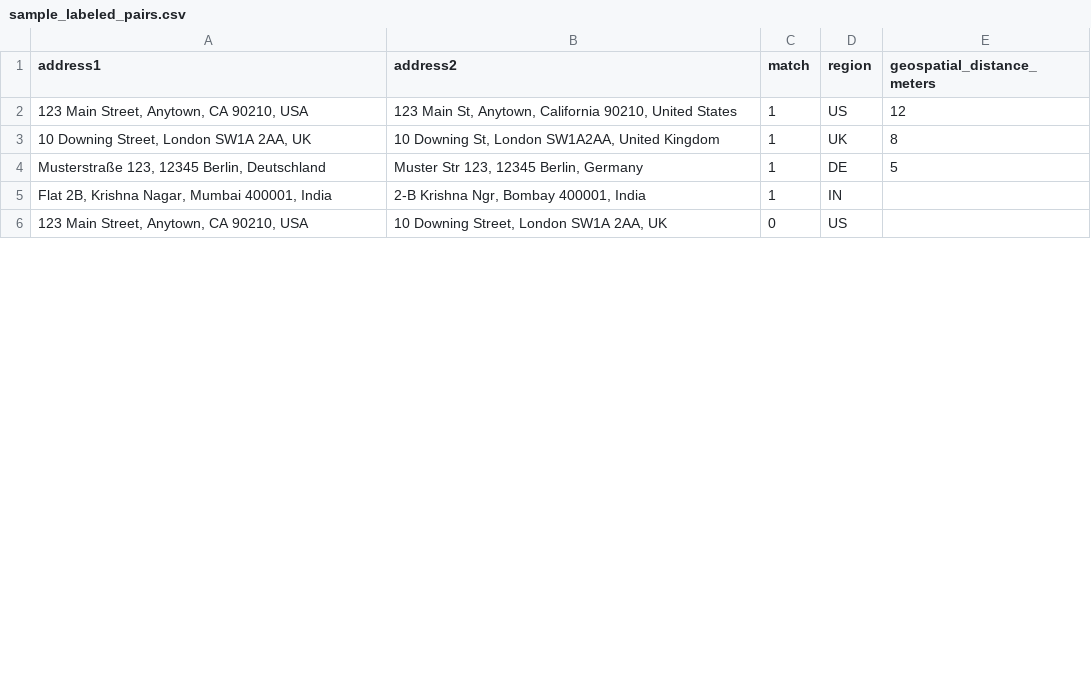
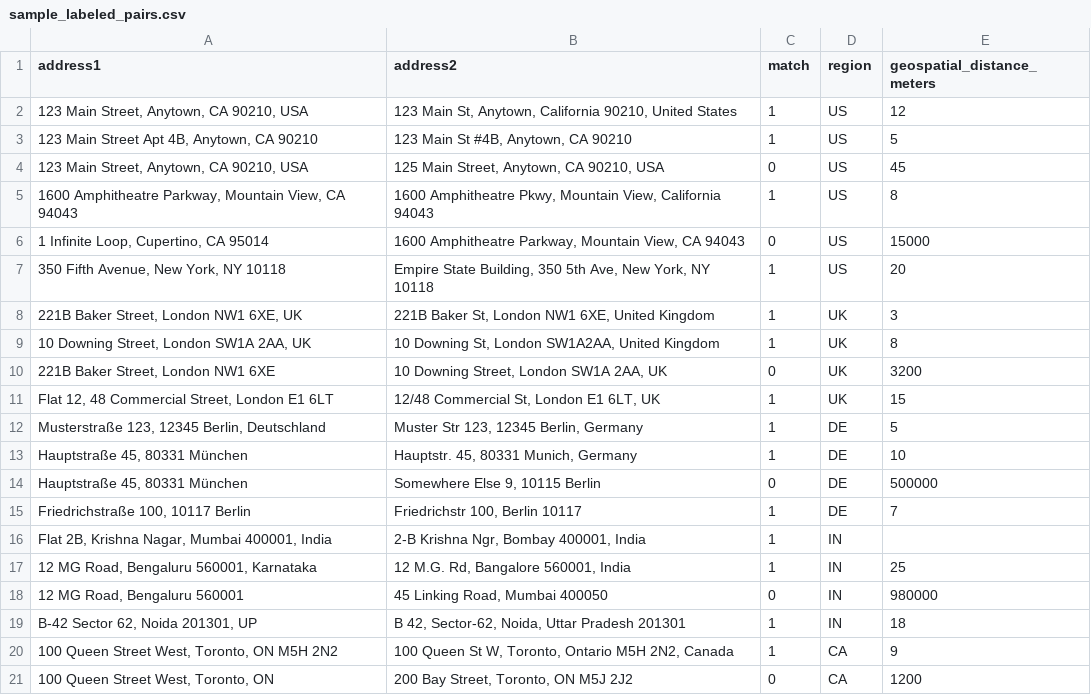
Before and after one commit to amulyavarshney/address-matching, a CSV file: data/sample_labeled_pairs.csv, drawn as a sheet; only a part is shown; the shorter side is filled out with more unchanged rows; the diff covers the shown part only.

Commit message:
Add Redis to Compose, expand training samples, and polish commercial geocoders.
Wire shared rate limiting via Redis in docker-compose, grow labeled/feature CSVs across regions, and improve Google/Mapbox key resolution, bias options, and error handling.

```diff
--- a/data/sample_labeled_pairs.csv
+++ b/data/sample_labeled_pairs.csv
@@ -2,4 +2,20 @@ address1,address2,match,region,geospatial_distance_meters
 "123 Main Street, Anytown, CA 90210, USA","123 Main St, Anytown, California 90210, United States",1,US,12
+"123 Main Street Apt 4B, Anytown, CA 90210","123 Main St #4B, Anytown, CA 90210",1,US,5
+"123 Main Street, Anytown, CA 90210, USA","125 Main Street, Anytown, CA 90210, USA",0,US,45
+"1600 Amphitheatre Parkway, Mountain View, CA 94043","1600 Amphitheatre Pkwy, Mountain View, California 94043",1,US,8
+"1 Infinite Loop, Cupertino, CA 95014","1600 Amphitheatre Parkway, Mountain View, CA 94043",0,US,15000
+"350 Fifth Avenue, New York, NY 10118","Empire State Building, 350 5th Ave, New York, NY 10118",1,US,20
+"221B Baker Street, London NW1 6XE, UK","221B Baker St, London NW1 6XE, United Kingdom",1,UK,3
 "10 Downing Street, London SW1A 2AA, UK","10 Downing St, London SW1A2AA, United Kingdom",1,UK,8
+"221B Baker Street, London NW1 6XE","10 Downing Street, London SW1A 2AA, UK",0,UK,3200
+"Flat 12, 48 Commercial Street, London E1 6LT","12/48 Commercial St, London E1 6LT, UK",1,UK,15
 "Musterstraße 123, 12345 Berlin, Deutschland","Muster Str 123, 12345 Berlin, Germany",1,DE,5
+"Hauptstraße 45, 80331 München","Hauptstr. 45, 80331 Munich, Germany",1,DE,10
+"Hauptstraße 45, 80331 München","Somewhere Else 9, 10115 Berlin",0,DE,500000
+"Friedrichstraße 100, 10117 Berlin","Friedrichstr 100, Berlin 10117",1,DE,7
 "Flat 2B, Krishna Nagar, Mumbai 400001, India","2-B Krishna Ngr, Bombay 400001, India",1,IN,
+"12 MG Road, Bengaluru 560001, Karnataka","12 M.G. Rd, Bangalore 560001, India",1,IN,25
+"12 MG Road, Bengaluru 560001","45 Linking Road, Mumbai 400050",0,IN,980000
+"B-42 Sector 62, Noida 201301, UP","B 42, Sector-62, Noida, Uttar Pradesh 201301",1,IN,18
+"100 Queen Street West, Toronto, ON M5H 2N2","100 Queen St W, Toronto, Ontario M5H 2N2, Canada",1,CA,9
+"100 Queen Street West, Toronto, ON","200 Bay Street, Toronto, ON M5J 2J2",0,CA,1200
```
Also changed, not shown: 9 added rows and 1 removed row elsewhere in this file, data/sample_features.csv, 10 other files.
